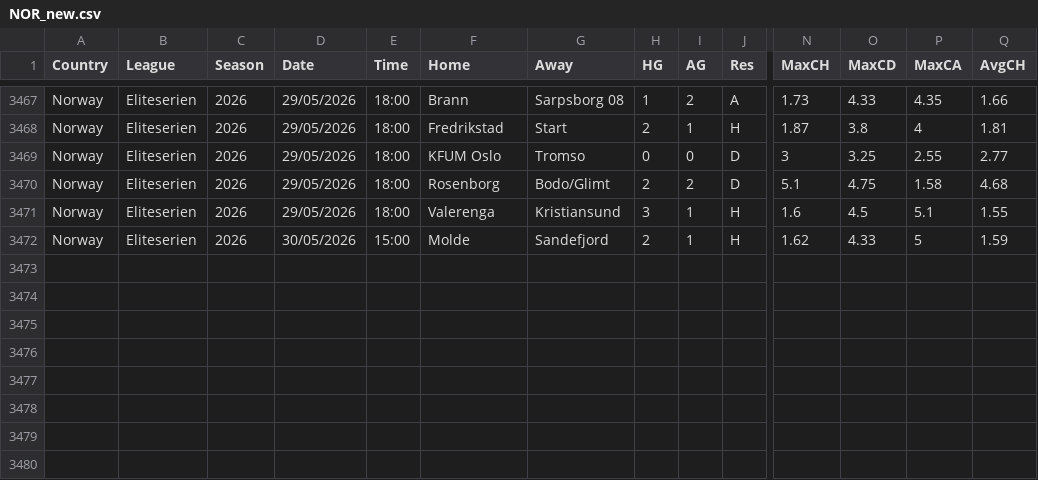
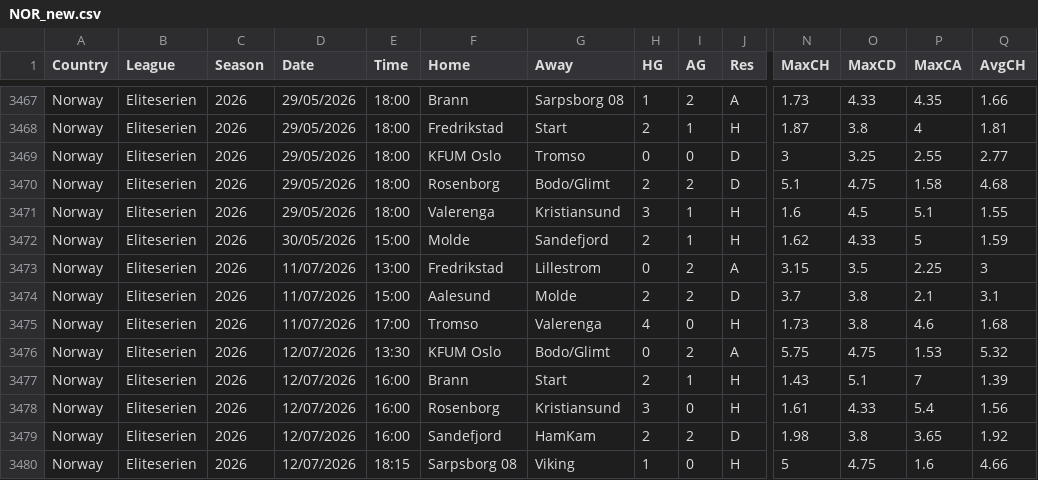
Before and after one commit to dan-owolabi/predict, a CSV file: data/football-data-support/NOR_new.csv, drawn as a sheet; only a part is shown, gaps mark what is left out; rows hold the shown columns only; the diff names each change by its address in the sheet, - before the commit and + after, or states it on an @@ line.

```diff
--- a/data/football-data-support/NOR_new.csv
+++ b/data/football-data-support/NOR_new.csv
+row 3473: Norway | Eliteserien | 2026 | 11/07/2026 | 13:00 | Fredrikstad | Lillestrom | 0 | 2 | A | 3.15 | 3.5 | 2.25 | 3
+row 3474: Norway | Eliteserien | 2026 | 11/07/2026 | 15:00 | Aalesund | Molde | 2 | 2 | D | 3.7 | 3.8 | 2.1 | 3.1
+row 3475: Norway | Eliteserien | 2026 | 11/07/2026 | 17:00 | Tromso | Valerenga | 4 | 0 | H | 1.73 | 3.8 | 4.6 | 1.68
+row 3476: Norway | Eliteserien | 2026 | 12/07/2026 | 13:30 | KFUM Oslo | Bodo/Glimt | 0 | 2 | A | 5.75 | 4.75 | 1.53 | 5.32
+row 3477: Norway | Eliteserien | 2026 | 12/07/2026 | 16:00 | Brann | Start | 2 | 1 | H | 1.43 | 5.1 | 7 | 1.39
+row 3478: Norway | Eliteserien | 2026 | 12/07/2026 | 16:00 | Rosenborg | Kristiansund | 3 | 0 | H | 1.61 | 4.33 | 5.4 | 1.56
+row 3479: Norway | Eliteserien | 2026 | 12/07/2026 | 16:00 | Sandefjord | HamKam | 2 | 2 | D | 1.98 | 3.8 | 3.65 | 1.92
+row 3480: Norway | Eliteserien | 2026 | 12/07/2026 | 18:15 | Sarpsborg 08 | Viking | 1 | 0 | H | 5 | 4.75 | 1.6 | 4.66
```
Also changed, not shown: data/football-data-support/SWE_new.csv, 2 other files.
